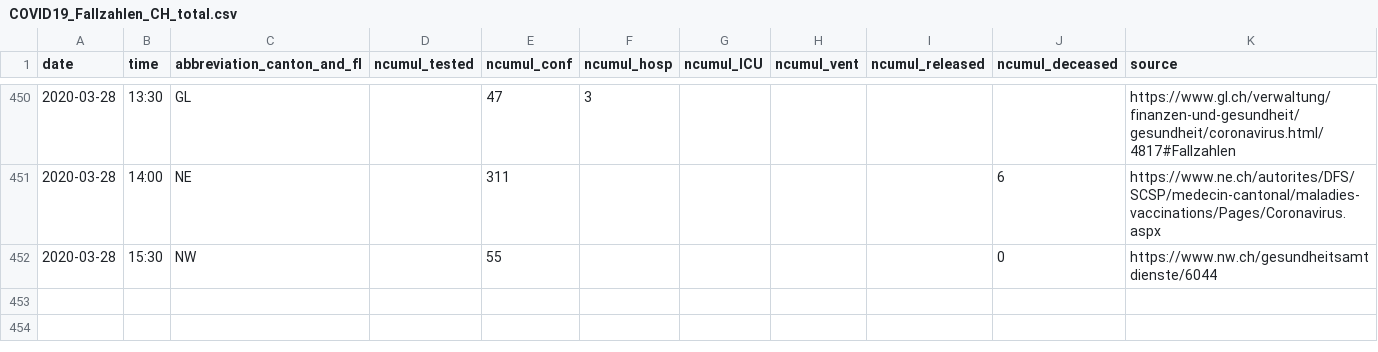
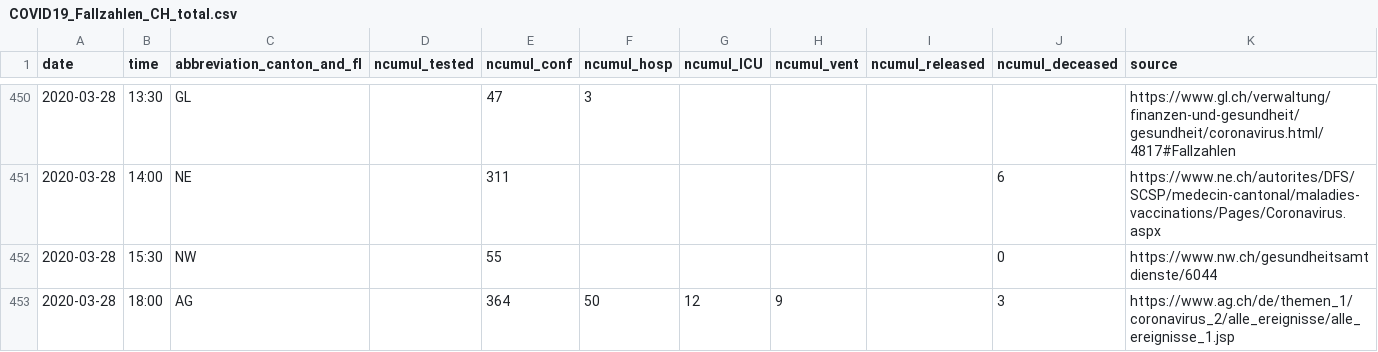
Before and after one commit to CorinneHuegli/covid_19, a CSV file: COVID19_Fallzahlen_CH_total.csv, drawn as a sheet; only a part is shown, gaps mark what is left out; the diff names each change by its address in the sheet, - before the commit and + after, or states it on an @@ line.

```diff
--- a/COVID19_Fallzahlen_CH_total.csv
+++ b/COVID19_Fallzahlen_CH_total.csv
+row 453: 2020-03-28 | 18:00 | AG |  | 364 | 50 | 12 | 9 |  | 3 | https://www.ag.ch/de/themen_1/coronavirus_2/alle_ereignisse/alle_ereignisse_1.jsp
```
